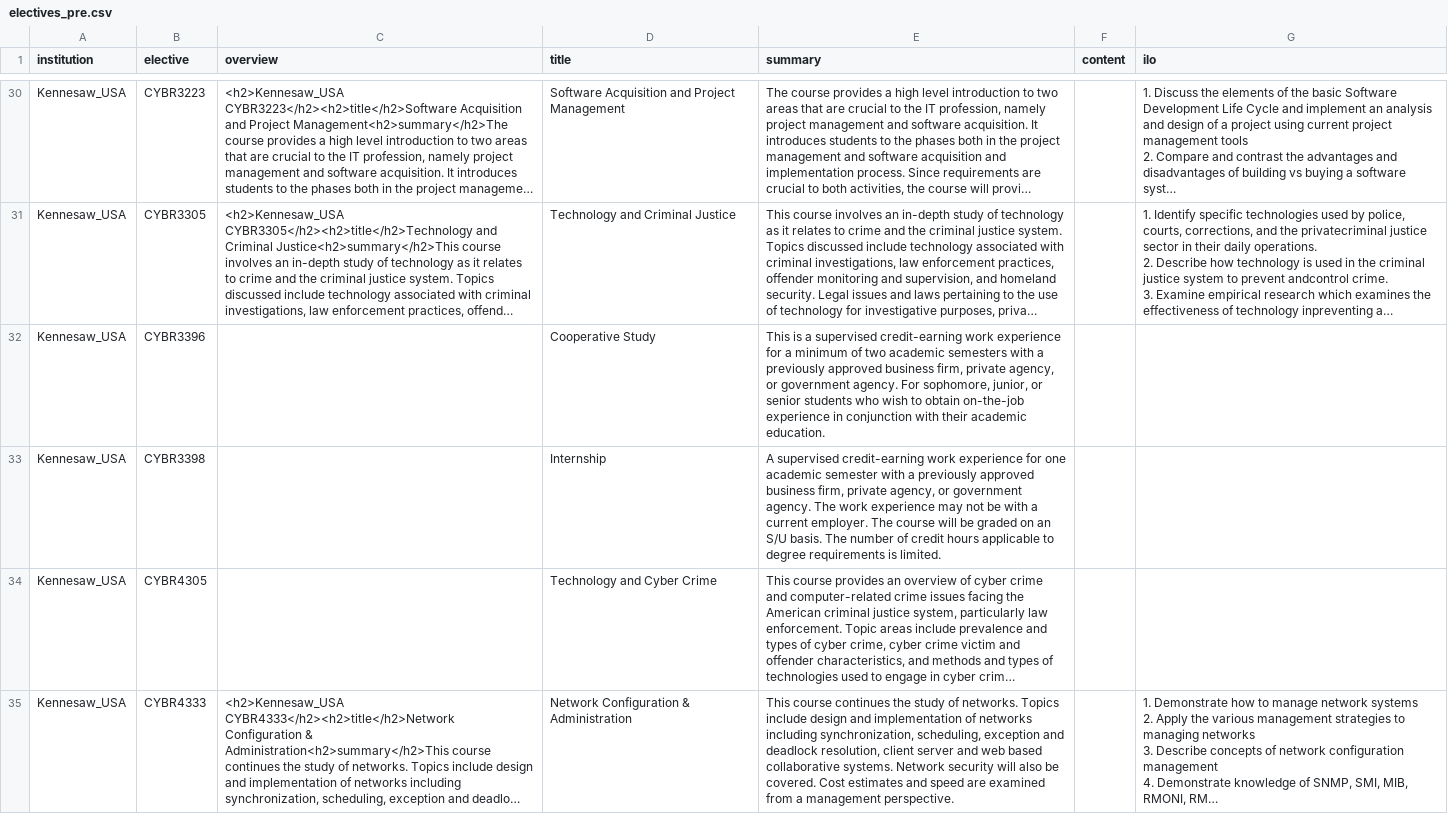
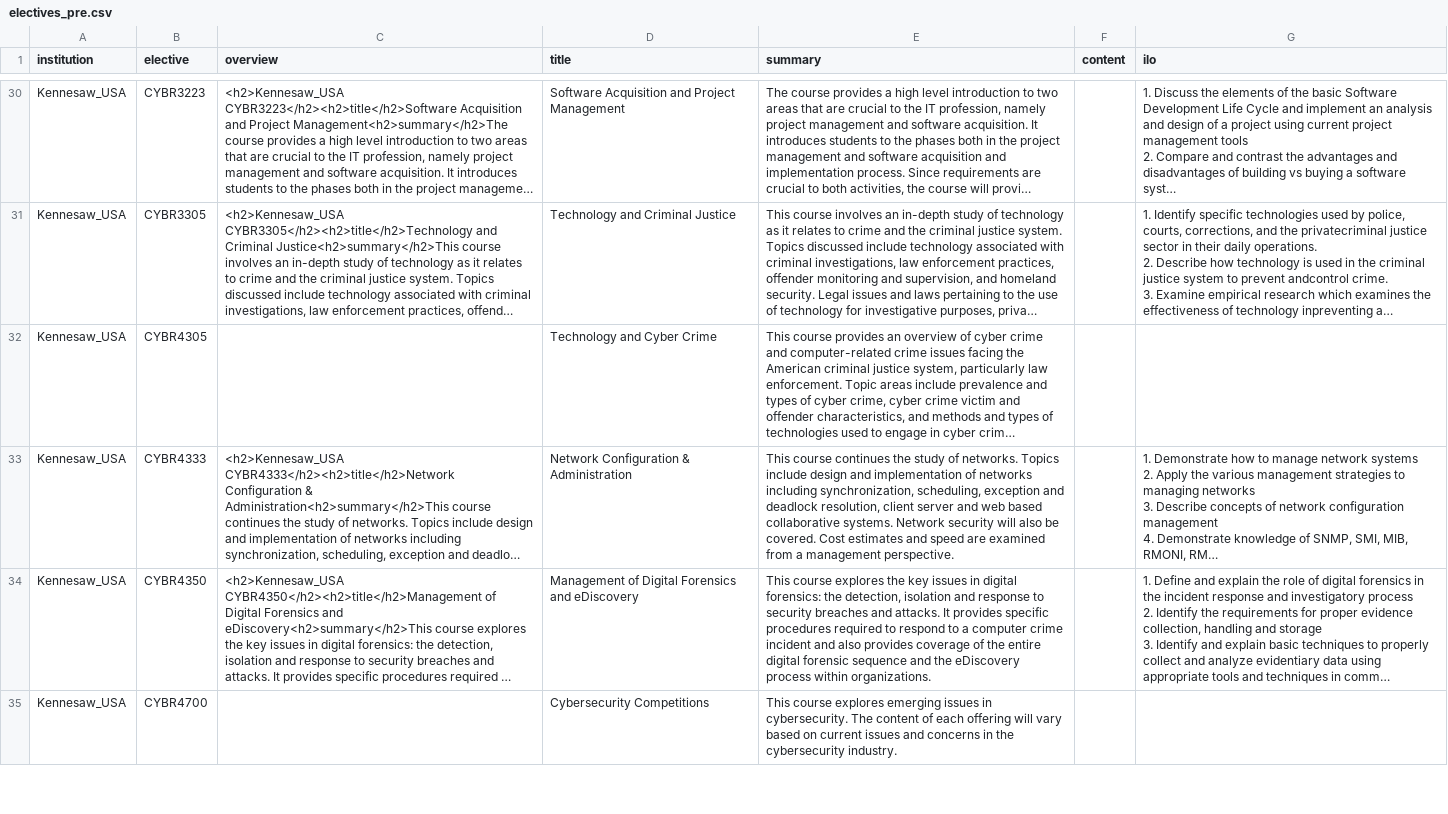
Before and after one commit to stevenaeola/iticse2023_wg6, a CSV file: curriculum_content/Kennesaw_USA/electives_pre.csv, drawn as a sheet; only a part is shown, gaps mark what is left out; the shorter side is filled out with more unchanged rows; long unchanged cells end in …; the diff names each change by its address in the sheet, - before the commit and + after, or states it on an @@ line.

Commit message:
Removed generic modules from Kennesaw (internship, cooperative study)

```diff
--- a/curriculum_content/Kennesaw_USA/electives_pre.csv
+++ b/curriculum_content/Kennesaw_USA/electives_pre.csv
-row 32: Kennesaw_USA | CYBR3396 |  | Cooperative Study | This is a supervised credit-earning work experience for a minimum of two academic semesters with a previously approved business firm, private agency, or government agency. For sophomore, junior, or senior students who wish to obtain on-the-job experience in conjunction with their academic education.
-row 33: Kennesaw_USA | CYBR3398 |  | Internship | A supervised credit-earning work experience for one academic semester with a previously approved business firm, private agency, or government agency. The work experience may not be with a current employer. The course will be graded on an S/U basis. The number of credit hours applicable to degree requirements is limited.
```
Also changed, not shown: curriculum_content/Kennesaw_USA/electives_in.csv, enrolment/Kennesaw_USA/elective_enrolment_rounded.csv.
